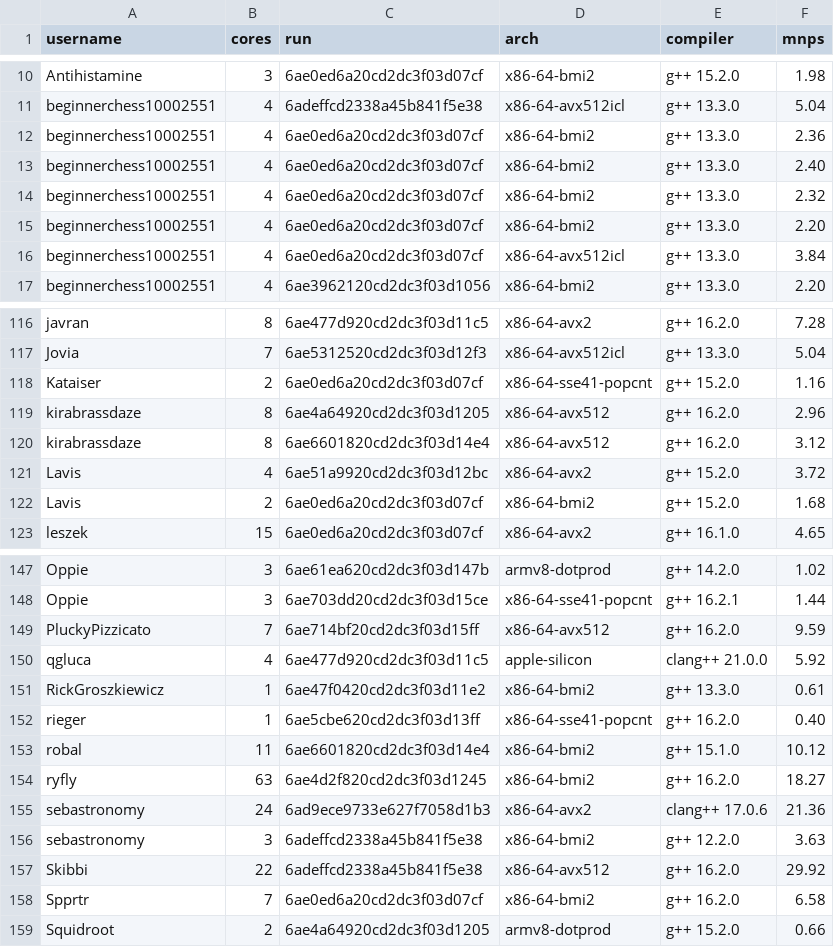
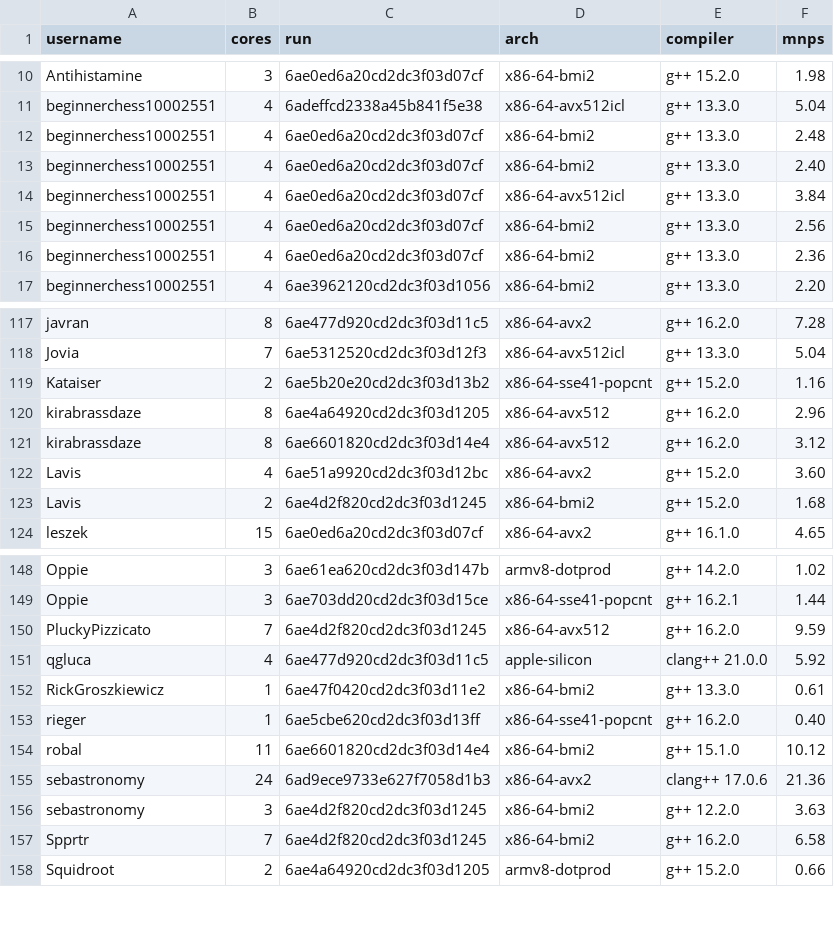
Before and after one commit to xu-shawn/fishtest_track, a CSV file: data/workers.csv, drawn as a sheet; only a part is shown, gaps mark what is left out; the diff covers the shown part only.

```diff
--- a/data/workers.csv
+++ b/data/workers.csv
@@ -11,7 +11,7 @@ Antihistamine,3,6ae0ed6a20cd2dc3f03d07cf,x86-64-bmi2,g++ 15.2.0,1.98
 beginnerchess10002551,4,6adeffcd2338a45b841f5e38,x86-64-avx512icl,g++ 13.3.0,5.04
+beginnerchess10002551,4,6ae0ed6a20cd2dc3f03d07cf,x86-64-bmi2,g++ 13.3.0,2.48
+beginnerchess10002551,4,6ae0ed6a20cd2dc3f03d07cf,x86-64-bmi2,g++ 13.3.0,2.40
+beginnerchess10002551,4,6ae0ed6a20cd2dc3f03d07cf,x86-64-avx512icl,g++ 13.3.0,3.84
+beginnerchess10002551,4,6ae0ed6a20cd2dc3f03d07cf,x86-64-bmi2,g++ 13.3.0,2.56
 beginnerchess10002551,4,6ae0ed6a20cd2dc3f03d07cf,x86-64-bmi2,g++ 13.3.0,2.36
-beginnerchess10002551,4,6ae0ed6a20cd2dc3f03d07cf,x86-64-bmi2,g++ 13.3.0,2.40
-beginnerchess10002551,4,6ae0ed6a20cd2dc3f03d07cf,x86-64-bmi2,g++ 13.3.0,2.32
-beginnerchess10002551,4,6ae0ed6a20cd2dc3f03d07cf,x86-64-bmi2,g++ 13.3.0,2.20
-beginnerchess10002551,4,6ae0ed6a20cd2dc3f03d07cf,x86-64-avx512icl,g++ 13.3.0,3.84
 beginnerchess10002551,4,6ae3962120cd2dc3f03d1056,x86-64-bmi2,g++ 13.3.0,2.20
@@ -117,7 +118,7 @@ javran,8,6ae477d920cd2dc3f03d11c5,x86-64-avx2,g++ 16.2.0,7.28
 Jovia,7,6ae5312520cd2dc3f03d12f3,x86-64-avx512icl,g++ 13.3.0,5.04
-Kataiser,2,6ae0ed6a20cd2dc3f03d07cf,x86-64-sse41-popcnt,g++ 15.2.0,1.16
+Kataiser,2,6ae5b20e20cd2dc3f03d13b2,x86-64-sse41-popcnt,g++ 15.2.0,1.16
 kirabrassdaze,8,6ae4a64920cd2dc3f03d1205,x86-64-avx512,g++ 16.2.0,2.96
 kirabrassdaze,8,6ae6601820cd2dc3f03d14e4,x86-64-avx512,g++ 16.2.0,3.12
-Lavis,4,6ae51a9920cd2dc3f03d12bc,x86-64-avx2,g++ 15.2.0,3.72
-Lavis,2,6ae0ed6a20cd2dc3f03d07cf,x86-64-bmi2,g++ 15.2.0,1.68
+Lavis,4,6ae51a9920cd2dc3f03d12bc,x86-64-avx2,g++ 15.2.0,3.60
+Lavis,2,6ae4d2f820cd2dc3f03d1245,x86-64-bmi2,g++ 15.2.0,1.68
 leszek,15,6ae0ed6a20cd2dc3f03d07cf,x86-64-avx2,g++ 16.1.0,4.65
@@ -148,3 +149,3 @@ Oppie,3,6ae61ea620cd2dc3f03d147b,armv8-dotprod,g++ 14.2.0,1.02
 Oppie,3,6ae703dd20cd2dc3f03d15ce,x86-64-sse41-popcnt,g++ 16.2.1,1.44
-PluckyPizzicato,7,6ae714bf20cd2dc3f03d15ff,x86-64-avx512,g++ 16.2.0,9.59
+PluckyPizzicato,7,6ae4d2f820cd2dc3f03d1245,x86-64-avx512,g++ 16.2.0,9.59
 qgluca,4,6ae477d920cd2dc3f03d11c5,apple-silicon,clang++ 21.0.0,5.92
@@ -153,7 +154,5 @@ rieger,1,6ae5cbe620cd2dc3f03d13ff,x86-64-sse41-popcnt,g++ 16.2.0,0.40
 robal,11,6ae6601820cd2dc3f03d14e4,x86-64-bmi2,g++ 15.1.0,10.12
-ryfly,63,6ae4d2f820cd2dc3f03d1245,x86-64-bmi2,g++ 16.2.0,18.27
 sebastronomy,24,6ad9ece9733e627f7058d1b3,x86-64-avx2,clang++ 17.0.6,21.36
-sebastronomy,3,6adeffcd2338a45b841f5e38,x86-64-bmi2,g++ 12.2.0,3.63
-Skibbi,22,6adeffcd2338a45b841f5e38,x86-64-avx512,g++ 16.2.0,29.92
-Spprtr,7,6ae0ed6a20cd2dc3f03d07cf,x86-64-bmi2,g++ 16.2.0,6.58
+sebastronomy,3,6ae4d2f820cd2dc3f03d1245,x86-64-bmi2,g++ 12.2.0,3.63
+Spprtr,7,6ae4d2f820cd2dc3f03d1245,x86-64-bmi2,g++ 16.2.0,6.58
 Squidroot,2,6ae4a64920cd2dc3f03d1205,armv8-dotprod,g++ 15.2.0,0.66
```
Also changed, not shown: 1 added row, 10 moved rows and 7 edited cells elsewhere in this file, data/active_runs.csv, data/checks.csv, 4 other files.
